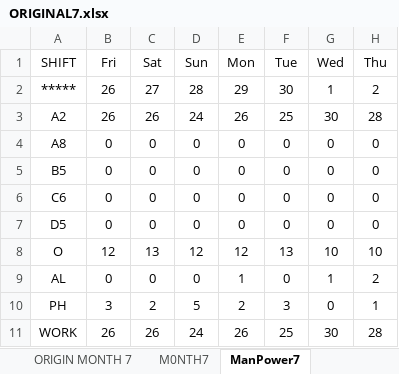
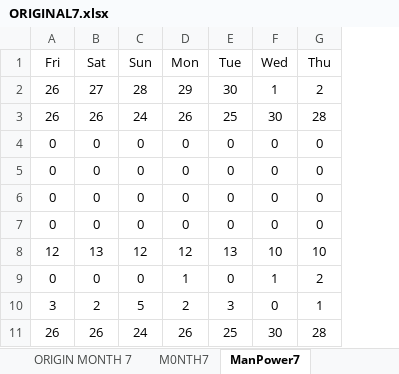
Before and after one commit to Chats-club/roter-ga, an Excel workbook: uploads/ORIGINAL7.xlsx, sheet ManPower7, drawn as a sheet; only a part is shown; values as stored, in another font and other column widths than the file's, no borders; charts and pictures not drawn; the diff names each change by its address in the sheet, - before the commit and + after, or states it on an @@ line.

```diff
--- a/uploads/ORIGINAL7.xlsx (sheet ManPower7)
+++ b/uploads/ORIGINAL7.xlsx (sheet ManPower7)
-column A, rows 1-11: SHIFT | ***** | A2 | A8 | B5 | C6 | D5 | O | AL | PH | WORK
```
Also changed, not shown: sheet M0NTH7, sheet ORIGIN MONTH 7, formulas that keep their value, 4 other files.
